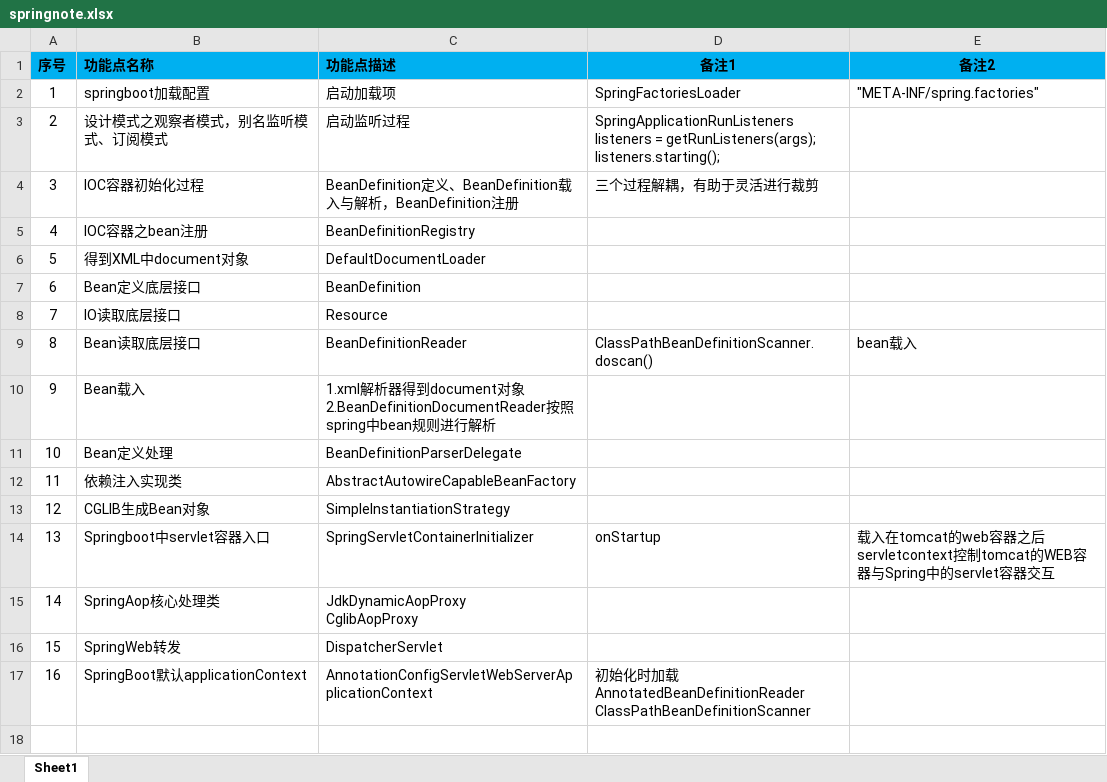
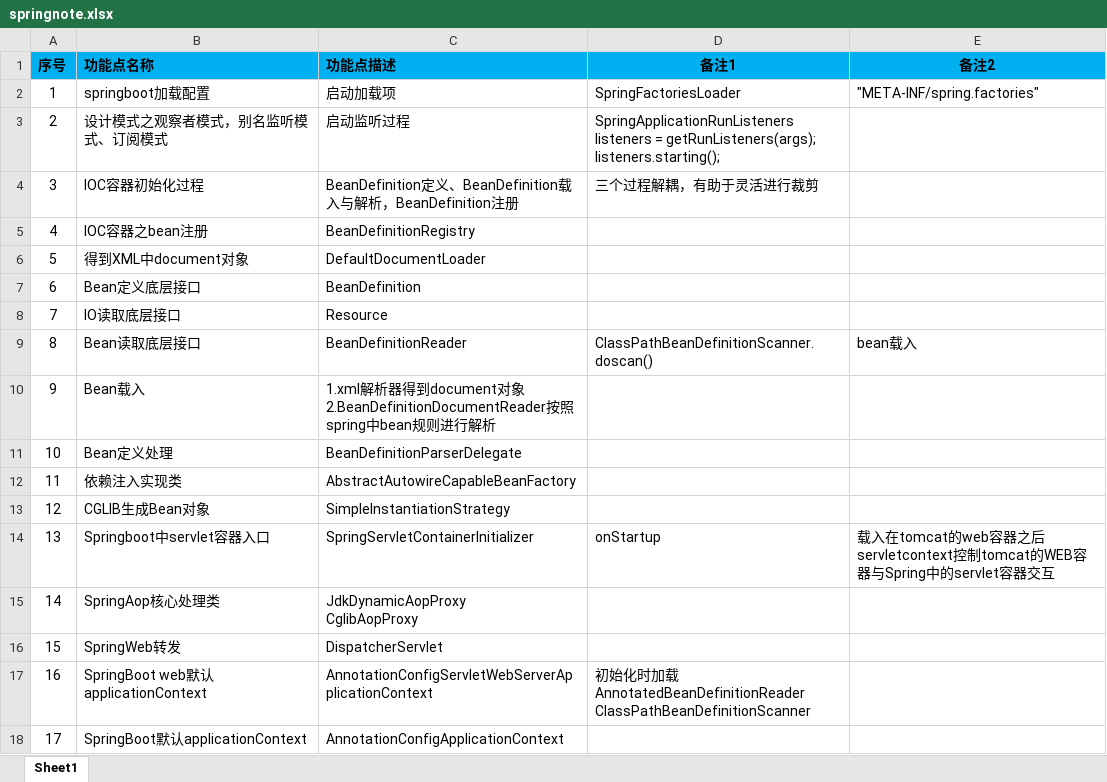
Before and after one commit to shangpengyang/technical-information, an Excel workbook: springboot/springnote.xlsx, sheet Sheet1, drawn as a sheet; values as stored, in another font and other column widths than the file's, no borders; addresses are those after the commit; ↵ is a line break in a cell; the diff names each change by its address in the sheet, - before the commit and + after, or states it on an @@ line.

```diff
--- a/springboot/springnote.xlsx (sheet Sheet1)
+++ b/springboot/springnote.xlsx (sheet Sheet1)
+row 17: 16 | SpringBoot web默认applicationContext | AnnotationConfigServletWebServerApplicationContext | 初始化时加载AnnotatedBeanDefinitionReader ↵ ClassPathBeanDefinitionScanner
@@ column A (序号) renumbered from row 18 down @@
-C18 (功能点描述): AnnotationConfigServletWebServerApplicationContext
+C18 (功能点描述): AnnotationConfigApplicationContext
-D18 (备注1): 初始化时加载AnnotatedBeanDefinitionReader ↵ ClassPathBeanDefinitionScanner
+D18 (备注1): (empty)
```
Also changed, not shown: java/javaNote.xlsx.
